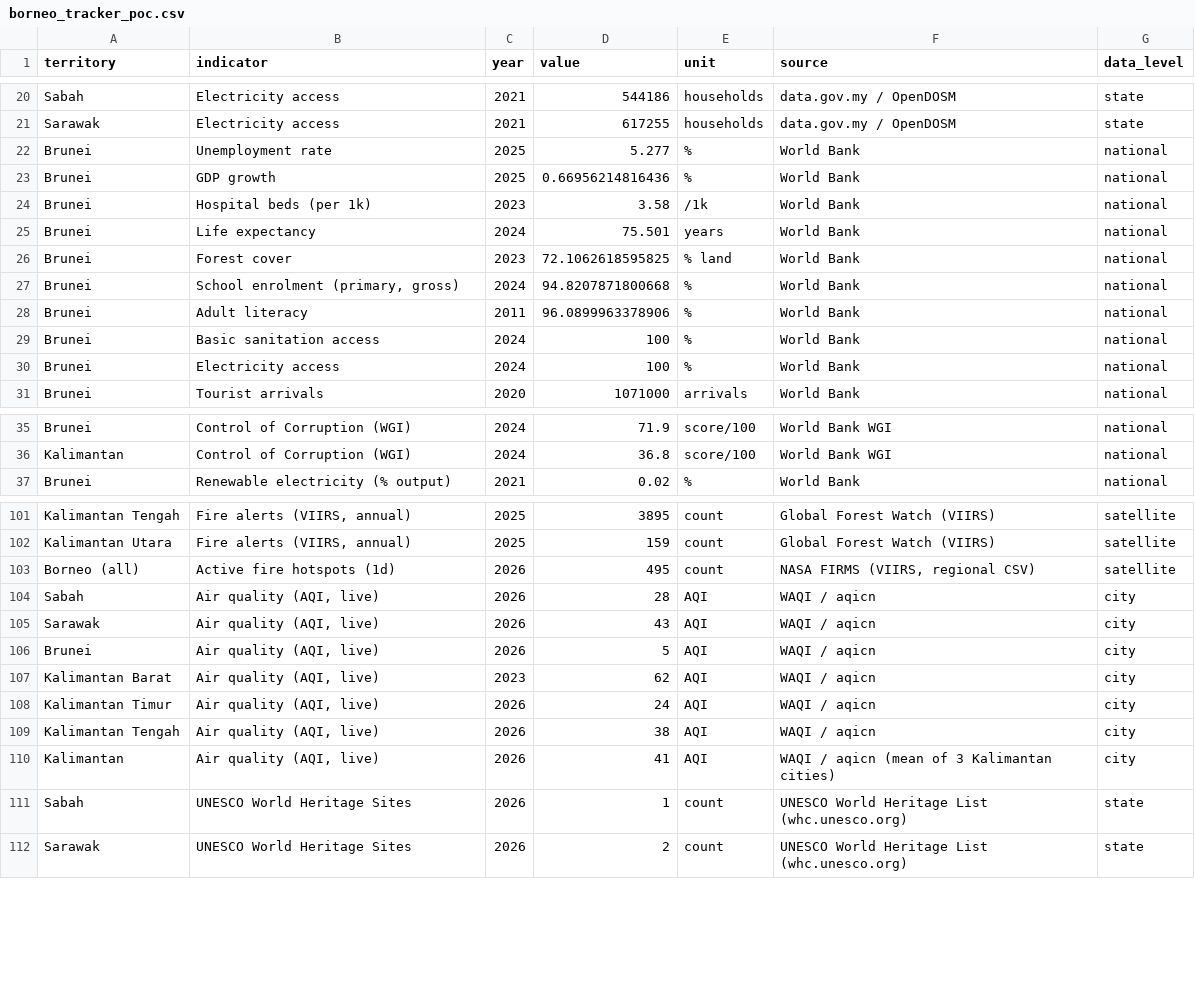
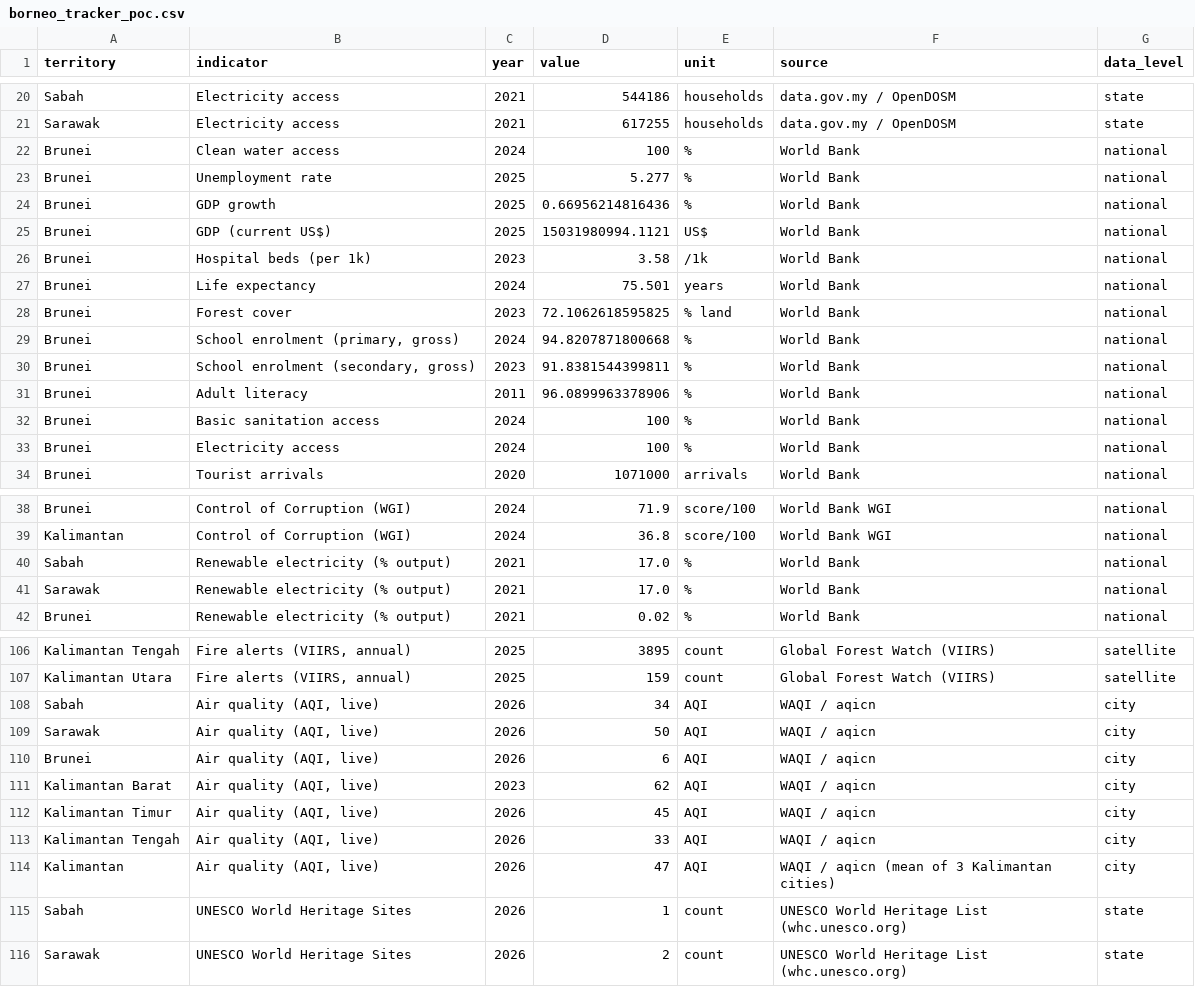
Before and after one commit to angelyong/Borneo_Tracker, a CSV file: borneo_tracker_poc.csv, drawn as a sheet; only a part is shown, gaps mark what is left out.

```diff
--- a/borneo_tracker_poc.csv
+++ b/borneo_tracker_poc.csv
@@ -21,4 +21,6 @@ Sabah,Electricity access,2021,544186,households,data.gov.my / OpenDOSM,state
 Sarawak,Electricity access,2021,617255,households,data.gov.my / OpenDOSM,state
+Brunei,Clean water access,2024,100,%,World Bank,national
 Brunei,Unemployment rate,2025,5.277,%,World Bank,national
 Brunei,GDP growth,2025,0.66956214816436,%,World Bank,national
+Brunei,GDP (current US$),2025,15031980994.1121,US$,World Bank,national
 Brunei,Hospital beds (per 1k),2023,3.58,/1k,World Bank,national
@@ -27,2 +29,3 @@ Brunei,Forest cover,2023,72.1062618595825,% land,World Bank,national
 Brunei,"School enrolment (primary, gross)",2024,94.8207871800668,%,World Bank,national
+Brunei,"School enrolment (secondary, gross)",2023,91.8381544399811,%,World Bank,national
 Brunei,Adult literacy,2011,96.0899963378906,%,World Bank,national
@@ -36,2 +39,4 @@ Brunei,Control of Corruption (WGI),2024,71.9,score/100,World Bank WGI,national
 Kalimantan,Control of Corruption (WGI),2024,36.8,score/100,World Bank WGI,national
+Sabah,Renewable electricity (% output),2021,17.0,%,World Bank,national
+Sarawak,Renewable electricity (% output),2021,17.0,%,World Bank,national
 Brunei,Renewable electricity (% output),2021,0.02,%,World Bank,national
@@ -102,10 +107,9 @@ Kalimantan Tengah,"Fire alerts (VIIRS, annual)",2025,3895,count,Global Forest Wa
 Kalimantan Utara,"Fire alerts (VIIRS, annual)",2025,159,count,Global Forest Watch (VIIRS),satellite
-Borneo (all),Active fire hotspots (1d),2026,495,count,"NASA FIRMS (VIIRS, regional CSV)",satellite
-Sabah,"Air quality (AQI, live)",2026,28,AQI,WAQI / aqicn,city
-Sarawak,"Air quality (AQI, live)",2026,43,AQI,WAQI / aqicn,city
-Brunei,"Air quality (AQI, live)",2026,5,AQI,WAQI / aqicn,city
+Sabah,"Air quality (AQI, live)",2026,34,AQI,WAQI / aqicn,city
+Sarawak,"Air quality (AQI, live)",2026,50,AQI,WAQI / aqicn,city
+Brunei,"Air quality (AQI, live)",2026,6,AQI,WAQI / aqicn,city
 Kalimantan Barat,"Air quality (AQI, live)",2023,62,AQI,WAQI / aqicn,city
-Kalimantan Timur,"Air quality (AQI, live)",2026,24,AQI,WAQI / aqicn,city
-Kalimantan Tengah,"Air quality (AQI, live)",2026,38,AQI,WAQI / aqicn,city
-Kalimantan,"Air quality (AQI, live)",2026,41,AQI,WAQI / aqicn (mean of 3 Kalimantan cities),city
+Kalimantan Timur,"Air quality (AQI, live)",2026,45,AQI,WAQI / aqicn,city
+Kalimantan Tengah,"Air quality (AQI, live)",2026,33,AQI,WAQI / aqicn,city
+Kalimantan,"Air quality (AQI, live)",2026,47,AQI,WAQI / aqicn (mean of 3 Kalimantan cities),city
 Sabah,UNESCO World Heritage Sites,2026,1,count,UNESCO World Heritage List (whc.unesco.org),state
```
Also changed, not shown: borneo_tracker_history.csv, 2 other files.
